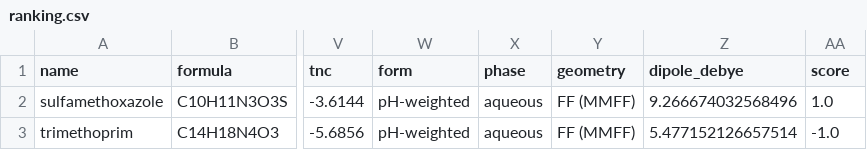
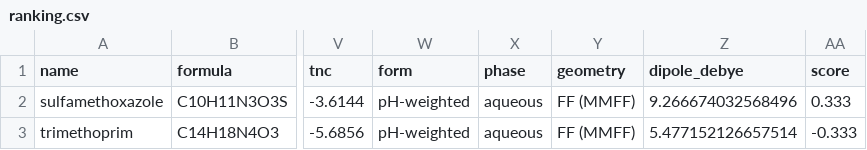
Before and after one commit to braboj/corrosim, a CSV file: cases/tmp-smx/report/tables/dft/ranking.csv, drawn as a sheet; only a part is shown, gaps mark what is left out; the diff names each change by its address in the sheet, - before the commit and + after, or states it on an @@ line.

```diff
--- a/cases/tmp-smx/report/tables/dft/ranking.csv
+++ b/cases/tmp-smx/report/tables/dft/ranking.csv
-AA2 (score): 1.0
+AA2 (score): 0.333
-AA3 (score): -1.0
+AA3 (score): -0.333
```
Also changed, not shown: cases/arghel/report/tables/dft/ranking.csv, cases/pyrazolo-pyrimidine/report/tables/dft/ranking.csv, 23 other files.
